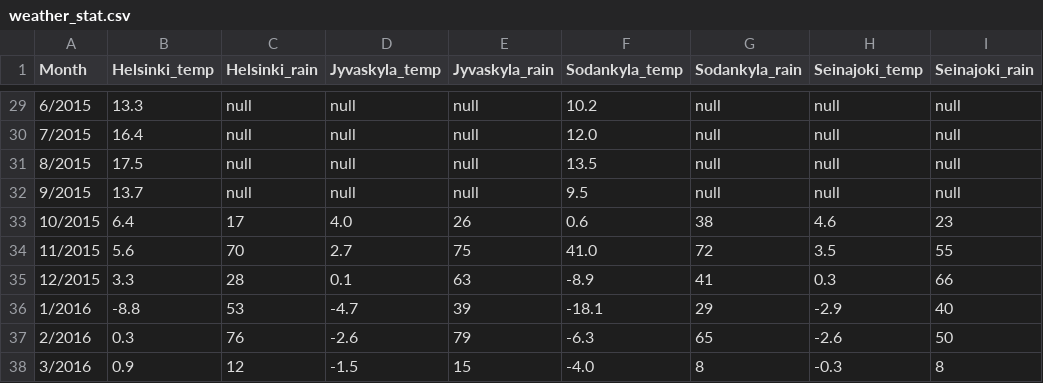
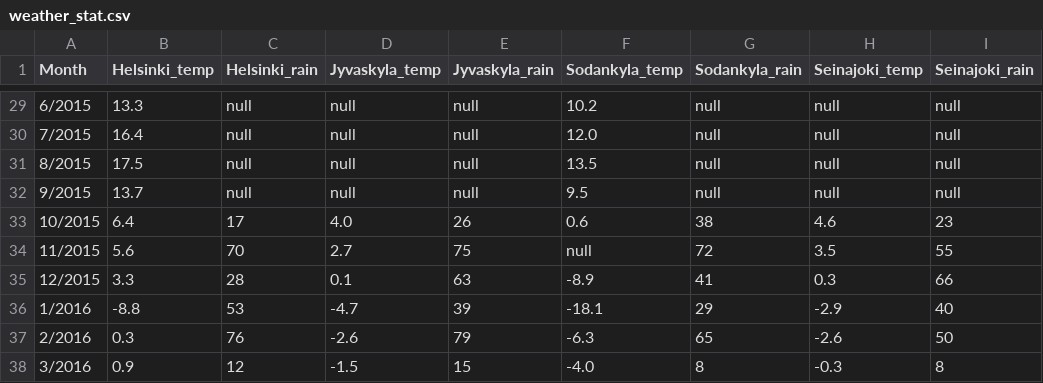
Before and after one commit to JoonasSa/alkodata, a CSV file: src/weather_stat.csv, drawn as a sheet; only a part is shown, gaps mark what is left out.

Commit message:
Added couple new graphs and fixed bugs with weather data.

```diff
--- a/src/weather_stat.csv
+++ b/src/weather_stat.csv
@@ -33,3 +33,3 @@ Month,Helsinki_temp,Helsinki_rain,Jyvaskyla_temp,Jyvaskyla_rain,Sodankyla_temp,S
 10/2015,6.4,17,4.0,26,0.6,38,4.6,23
-11/2015,5.6,70,2.7,75,41.0,72,3.5,55
+11/2015,5.6,70,2.7,75,null,72,3.5,55
 12/2015,3.3,28,0.1,63,-8.9,41,0.3,66
```
Also changed, not shown: 2 other files.
